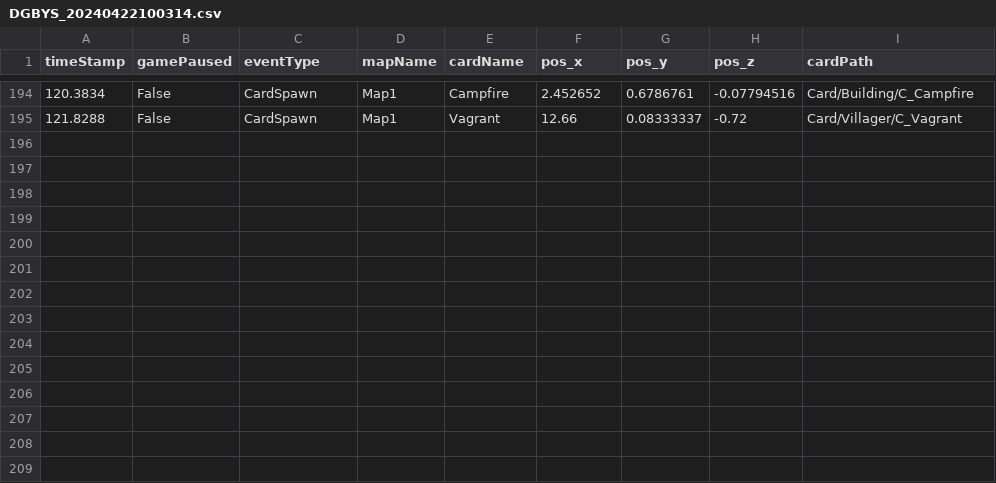
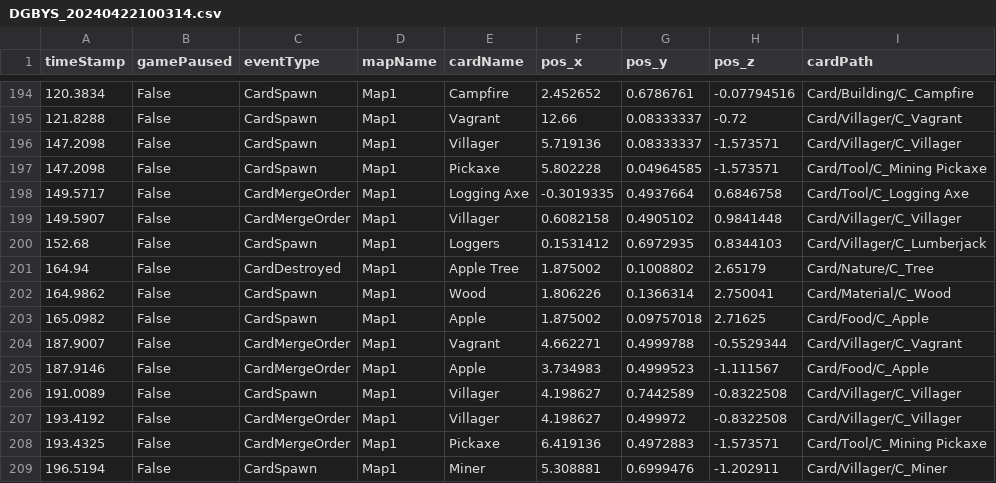
Before and after one commit to SuperHellCat/TCS_TELEREPO, a CSV file: Data/Recent/DGBYS_20240422100314.csv, drawn as a sheet; only a part is shown, gaps mark what is left out.

Commit message:
New Data Recorded At 2024-04-22-10-06-20

```diff
--- a/Data/Recent/DGBYS_20240422100314.csv
+++ b/Data/Recent/DGBYS_20240422100314.csv
@@ -195 +195,15 @@ timeStamp,gamePaused,eventType,mapName,cardName,pos_x,pos_y,pos_z,cardPath
 121.8288,False,CardSpawn,Map1,Vagrant,12.66,0.08333337,-0.72,Card/Villager/C_Vagrant
+147.2098,False,CardSpawn,Map1,Villager,5.719136,0.08333337,-1.573571,Card/Villager/C_Villager
+147.2098,False,CardSpawn,Map1,Pickaxe,5.802228,0.04964585,-1.573571,Card/Tool/C_Mining Pickaxe
+149.5717,False,CardMergeOrder,Map1,Logging Axe,-0.3019335,0.4937664,0.6846758,Card/Tool/C_Logging Axe
+149.5907,False,CardMergeOrder,Map1,Villager,0.6082158,0.4905102,0.9841448,Card/Villager/C_Villager
+152.68,False,CardSpawn,Map1,Loggers,0.1531412,0.6972935,0.8344103,Card/Villager/C_Lumberjack
+164.94,False,CardDestroyed,Map1,Apple Tree,1.875002,0.1008802,2.65179,Card/Nature/C_Tree
+164.9862,False,CardSpawn,Map1,Wood,1.806226,0.1366314,2.750041,Card/Material/C_Wood
+165.0982,False,CardSpawn,Map1,Apple,1.875002,0.09757018,2.71625,Card/Food/C_Apple
+187.9007,False,CardMergeOrder,Map1,Vagrant,4.662271,0.4999788,-0.5529344,Card/Villager/C_Vagrant
+187.9146,False,CardMergeOrder,Map1,Apple,3.734983,0.4999523,-1.111567,Card/Food/C_Apple
+191.0089,False,CardSpawn,Map1,Villager,4.198627,0.7442589,-0.8322508,Card/Villager/C_Villager
+193.4192,False,CardMergeOrder,Map1,Villager,4.198627,0.499972,-0.8322508,Card/Villager/C_Villager
+193.4325,False,CardMergeOrder,Map1,Pickaxe,6.419136,0.4972883,-1.573571,Card/Tool/C_Mining Pickaxe
+196.5194,False,CardSpawn,Map1,Miner,5.308881,0.6999476,-1.202911,Card/Villager/C_Miner
```
